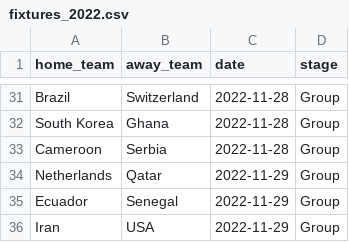
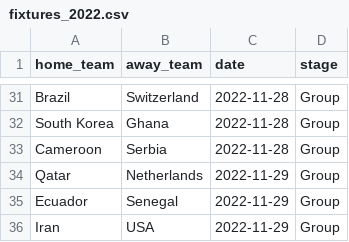
Before and after one commit to alan-turing-institute/FootballTournamentPrediction, a CSV file: wcpredictor/data/fixtures_2022.csv, drawn as a sheet; only a part is shown, gaps mark what is left out.

```diff
--- a/wcpredictor/data/fixtures_2022.csv
+++ b/wcpredictor/data/fixtures_2022.csv
@@ -33,3 +33,3 @@ South Korea,Ghana,2022-11-28,Group
 Cameroon,Serbia,2022-11-28,Group
-Netherlands,Qatar,2022-11-29,Group
+Qatar,Netherlands,2022-11-29,Group
 Ecuador,Senegal,2022-11-29,Group
```
Also changed, not shown: 2 other files.
